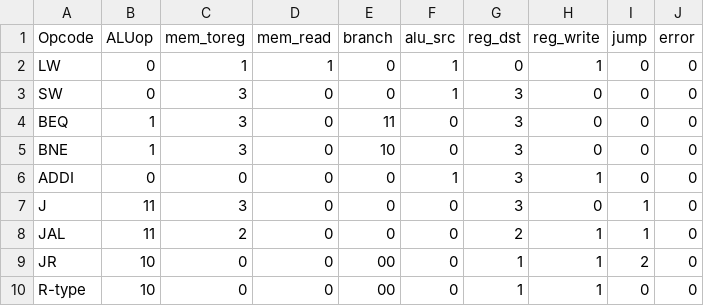
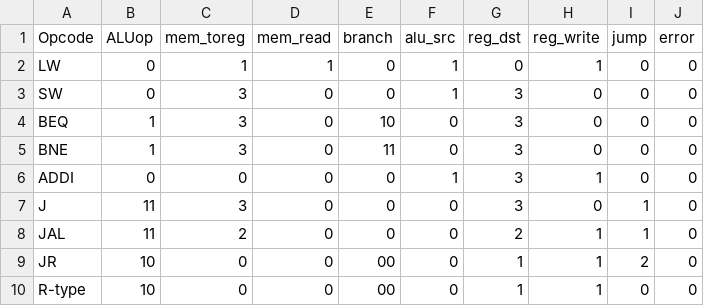
Before and after one commit to ryeleo/Mips-FPGA, a CSV file: control_table.csv, drawn as a sheet.

Commit message:
Noticed that branch signals were misrepresented

```diff
--- a/control_table.csv
+++ b/control_table.csv
@@ -3,4 +3,4 @@ LW,0,1,1,0,1,0,1,0,0
 SW,0,3,0,0,1,3,0,0,0
-BEQ,1,3,0,11,0,3,0,0,0
-BNE,1,3,0,10,0,3,0,0,0
+BEQ,1,3,0,10,0,3,0,0,0
+BNE,1,3,0,11,0,3,0,0,0
 ADDI,0,0,0,0,1,3,1,0,0
```
